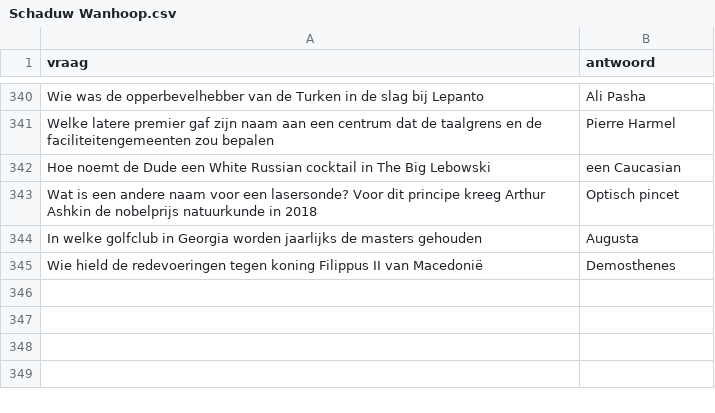
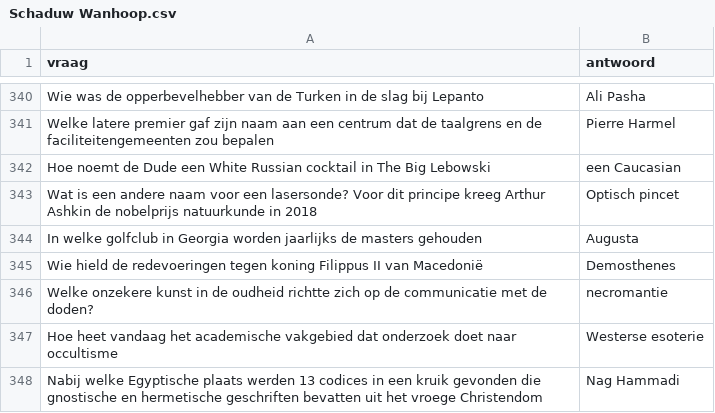
Before and after one commit to DieterVerhofstadt/quizapp, a CSV file: csv/Schaduw Wanhoop.csv, drawn as a sheet; only a part is shown, gaps mark what is left out.

Commit message:
Update Schaduw Wanhoop.csv

```diff
--- a/csv/Schaduw Wanhoop.csv
+++ b/csv/Schaduw Wanhoop.csv
@@ -345 +345,4 @@ In welke golfclub in Georgia worden jaarlijks de masters gehouden, Augusta
 Wie hield de redevoeringen tegen koning Filippus II van Macedonië, Demosthenes
+Welke onzekere kunst in de oudheid richtte zich op de communicatie met de doden?, necromantie
+Hoe heet vandaag het academische vakgebied dat onderzoek doet naar occultisme, Westerse esoterie
+Nabij welke Egyptische plaats werden 13 codices in een kruik gevonden die gnostische en hermetische geschriften bevatten uit het vroege Christendom, Nag Hammadi
```
